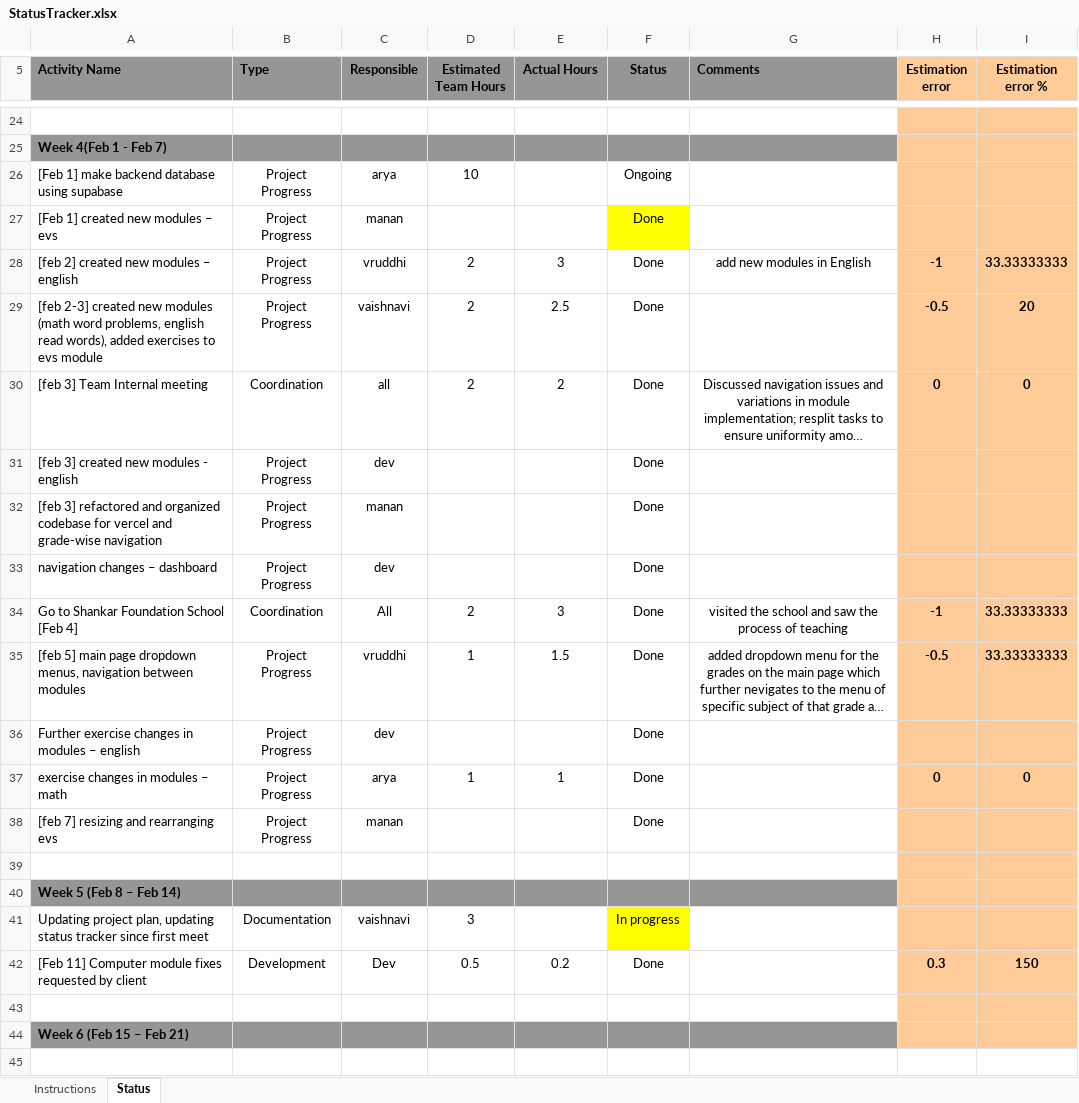
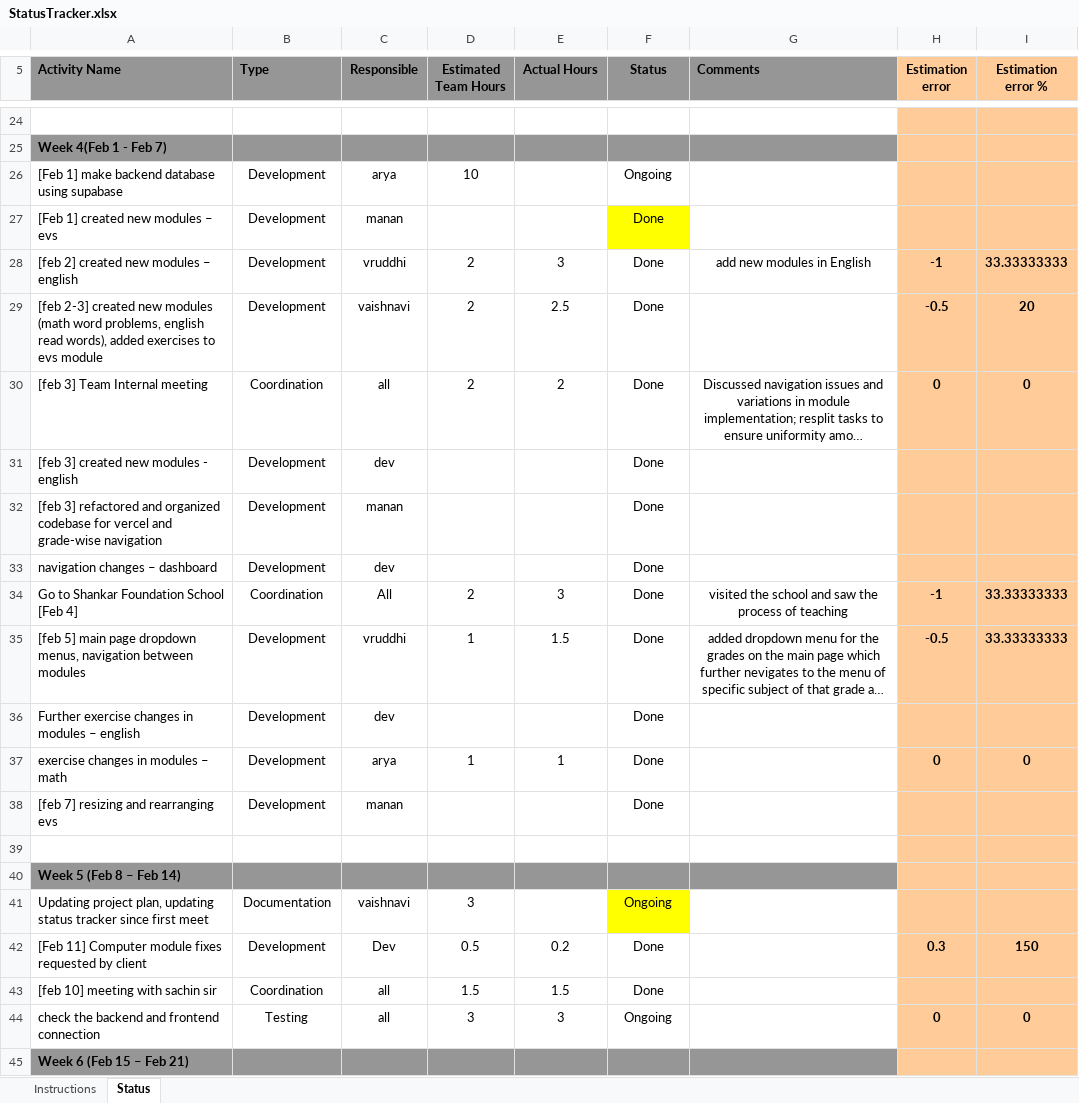
Before and after one commit to aryamirani/dass_shankar, an Excel workbook: docs/StatusTracker.xlsx, sheet Status, drawn as a sheet; only a part is shown, gaps mark what is left out; long unchanged cells end in …; values as stored, in another font and other column widths than the file's, no borders; conditional formats not drawn; the diff covers the shown part only; the diff names each change by its address in the sheet, - before the commit and + after, or states it on an @@ line.

Commit message:
status tracker update

```diff
--- a/docs/StatusTracker.xlsx (sheet Status)
+++ b/docs/StatusTracker.xlsx (sheet Status)
-B26:B29 (Type): Project Progress
+B26:B29 (Type): Development
-B31:B33 (Type): Project Progress
+B31:B33 (Type): Development
-B35:B38 (Type): Project Progress
+B35:B38 (Type): Development
-F41 (Status): In progress
+F41 (Status): Ongoing
-row 43: (empty)
+row 43: [feb 10] meeting with sachin sir | Coordination | all | 1.5 | 1.5 | Done
+row 44: check the backend and frontend connection | Testing | all | 3 | 3 | Ongoing |  | 0 | 0
```
Also changed, not shown: 19 edited cells elsewhere in this sheet.
